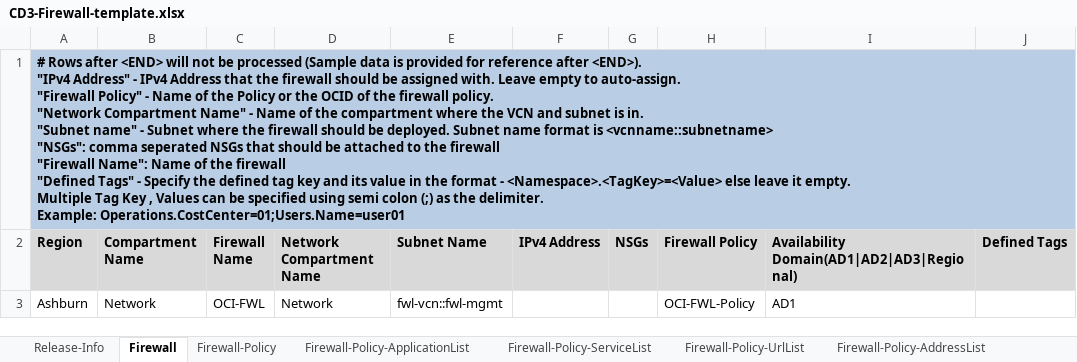
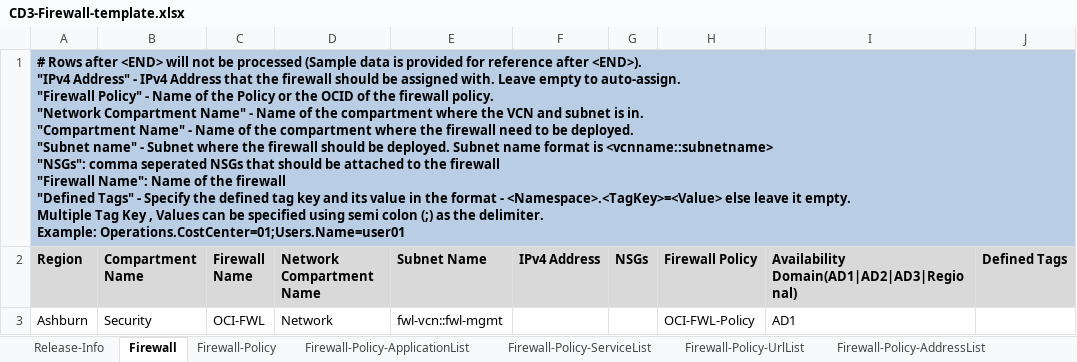
Before and after one commit to oracle-devrel/cd3-automation-toolkit, an Excel workbook: cd3_automation_toolkit/example/CD3-Firewall-template.xlsx, sheet Firewall, drawn as a sheet; values as stored, in another font and other column widths than the file's, no borders; ↵ is a line break in a cell; the diff names each change by its address in the sheet, - before the commit and + after, or states it on an @@ line.

```diff
--- a/cd3_automation_toolkit/example/CD3-Firewall-template.xlsx (sheet Firewall)
+++ b/cd3_automation_toolkit/example/CD3-Firewall-template.xlsx (sheet Firewall)
-A1 (Region): …is in. ↵ "Subnet name"…
+A1 (Region): …is in. ↵ "Compartment Name" - Name of the compartment where the firewall need to be deployed. ↵ "Subnet name"…
-B3 (Compartment Name): Network
+B3 (Compartment Name): Security
```
Also changed, not shown: sheet Firewall-Policy-DecryptProfile, sheet Firewall-Policy-Secret, sheet Firewall-Policy-SecRule, 1 other file.
